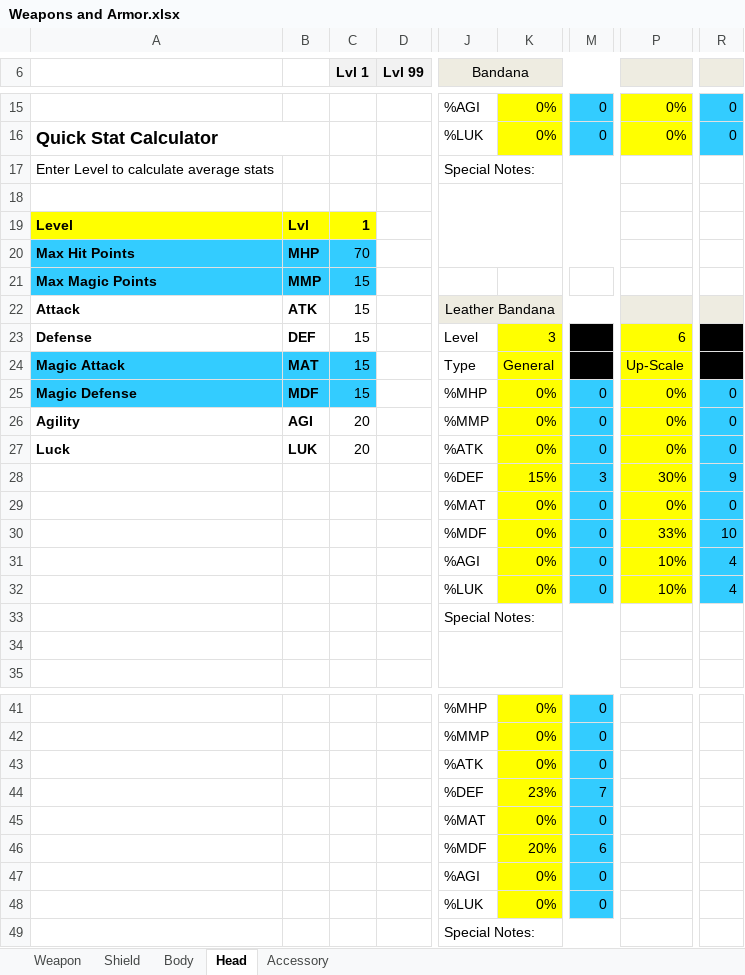
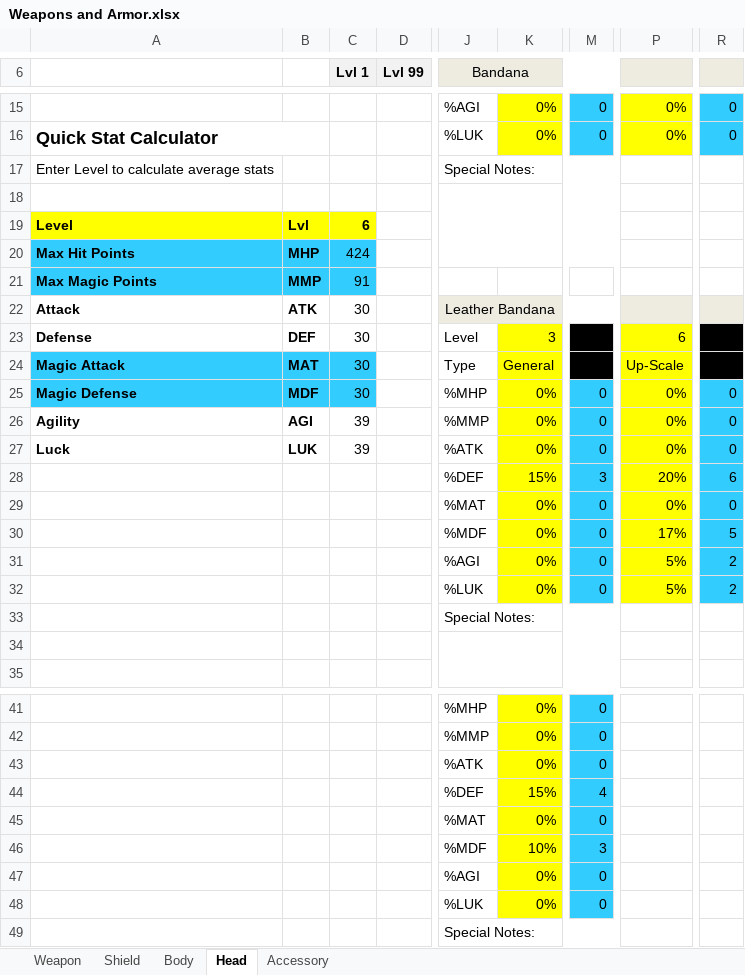
Before and after one commit to Mid-Boss/Reminiscence, an Excel workbook: Weapons and Armor.xlsx, sheet Head, drawn as a sheet; only a part is shown, gaps mark what is left out; values as stored, in another font and other column widths than the file's, no borders; the diff names each change by its address in the sheet, - before the commit and + after, or states it on an @@ line.

```diff
--- a/Weapons and Armor.xlsx (sheet Head)
+++ b/Weapons and Armor.xlsx (sheet Head)
-C19 (Lvl 1): 1
+C19 (Lvl 1): 6
-C20 (Lvl 1): 70
+C20 (Lvl 1): 424
-C21 (Lvl 1): 15
+C21 (Lvl 1): 91
-C22:C25 (Lvl 1): 15
+C22:C25 (Lvl 1): 30
-C26:C27 (Lvl 1): 20
+C26:C27 (Lvl 1): 39
-P28: 30%
+P28: 20%
-R28: 9
+R28: 6
-P30: 33%
+P30: 17%
-R30: 10
+R30: 5
-P31:P32: 10%
+P31:P32: 5%
-R31:R32: 4
+R31:R32: 2
-K44: 23%
+K44: 15%
-M44: 7
+M44: 4
-K46: 20%
+K46: 10%
-M46: 6
+M46: 3
```
Also changed, not shown: sheet Accessory, sheet Weapon, sheet Shield, sheet Body.
